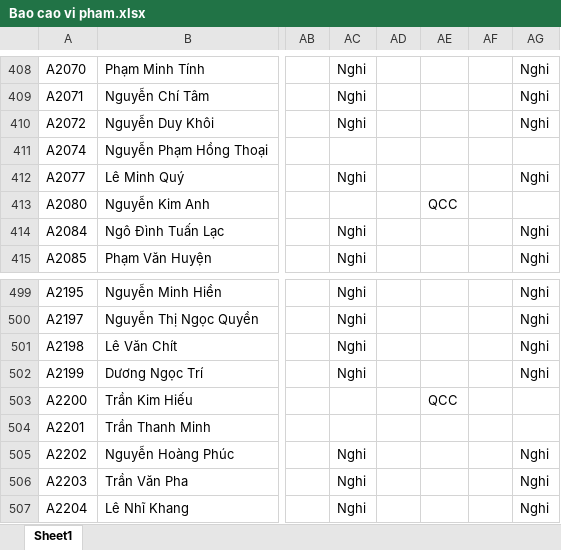
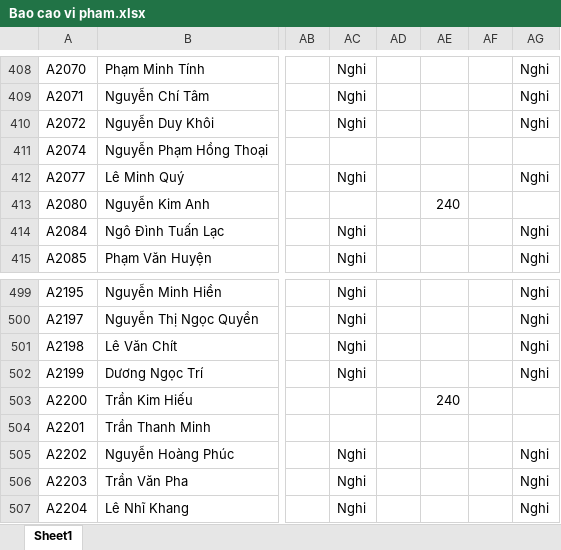
Before and after one commit to Skymanking/cham-cong, an Excel workbook: convert/Bao cao vi pham.xlsx, sheet Sheet1, drawn as a sheet; only a part is shown, gaps mark what is left out; values as stored, in another font and other column widths than the file's, no borders; the diff covers the shown part only; the diff names each change by its address in the sheet, - before the commit and + after, or states it on an @@ line.

```diff
--- a/convert/Bao cao vi pham.xlsx (sheet Sheet1)
+++ b/convert/Bao cao vi pham.xlsx (sheet Sheet1)
-AE413: QCC
+AE413: 240
-AE503: QCC
+AE503: 240
```
Also changed, not shown: 5 edited cells elsewhere in this sheet, convert/Cong_thang_3.xlsx, convert/OT_convert.xlsx, 7 other files.
